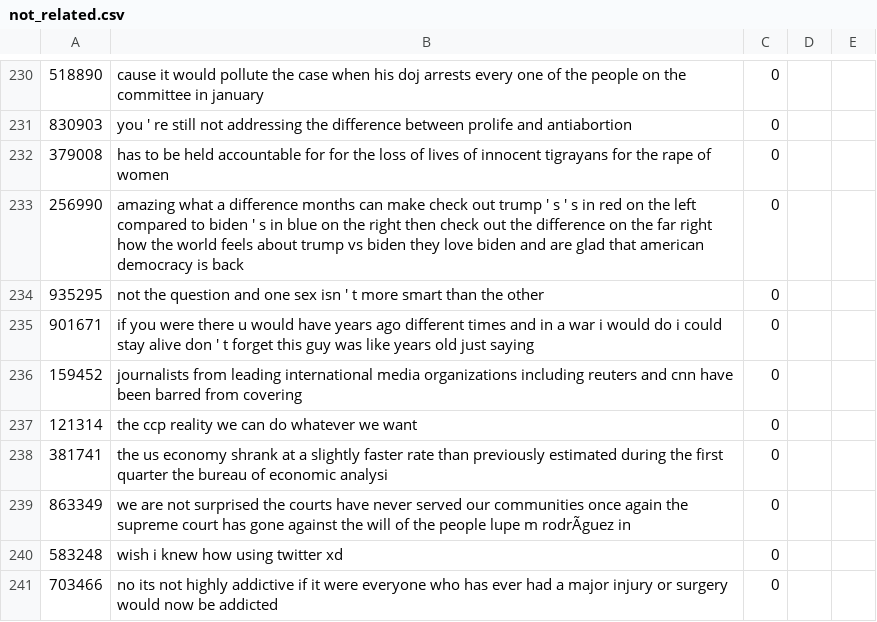
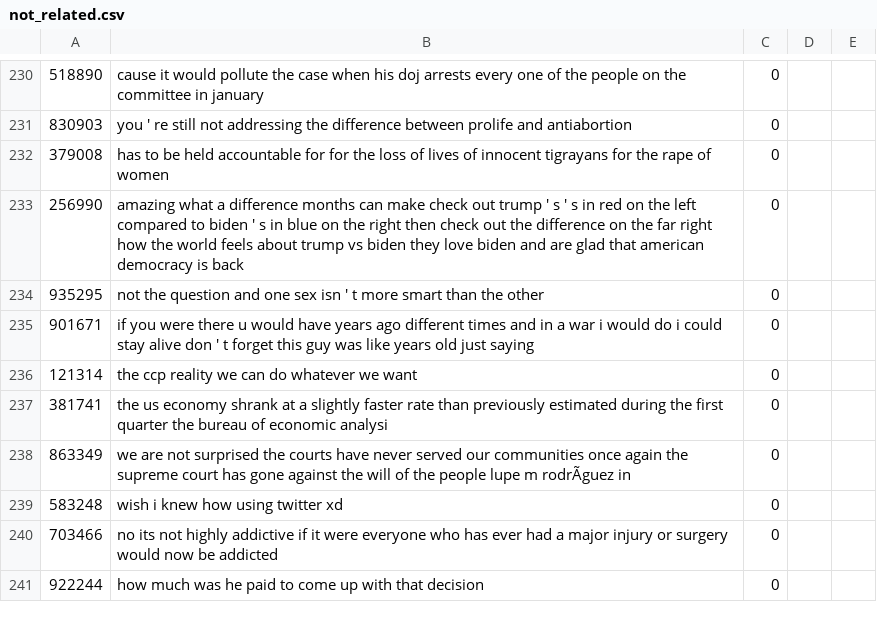
Before and after one commit to georgilos/Bert-for-text-classification, a CSV file: evaluation_data/not_related.csv, drawn as a sheet; only a part is shown, gaps mark what is left out; the shorter side is filled out with more unchanged rows; the diff names each change by its address in the sheet, - before the commit and + after, or states it on an @@ line.

Commit message:
Update not_related.csv

```diff
--- a/evaluation_data/not_related.csv
+++ b/evaluation_data/not_related.csv
-row 236: 159452 | journalists from leading international media organizations including reuters and cnn have been barred from covering | 0
```
